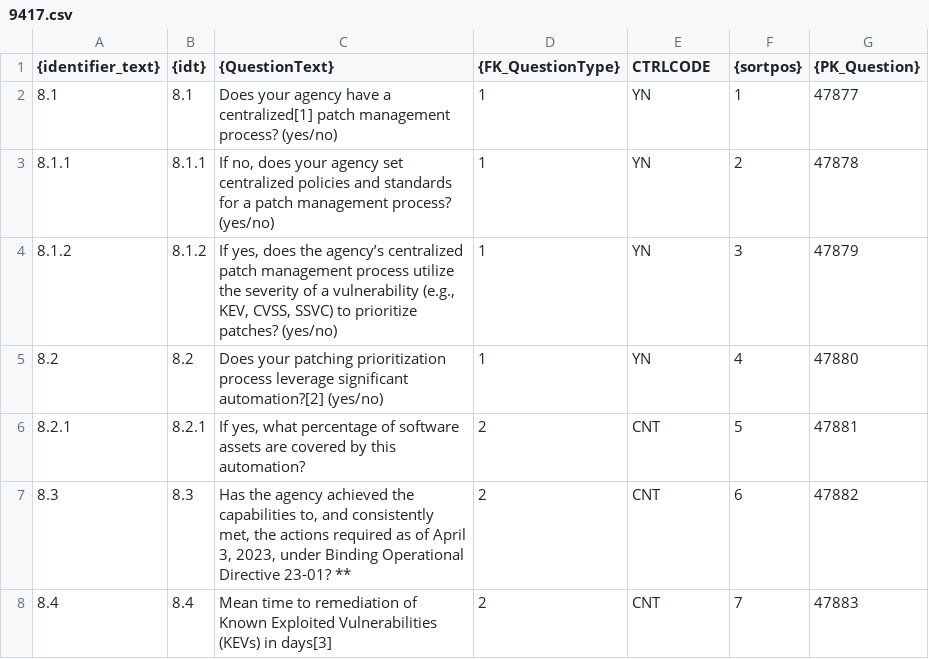
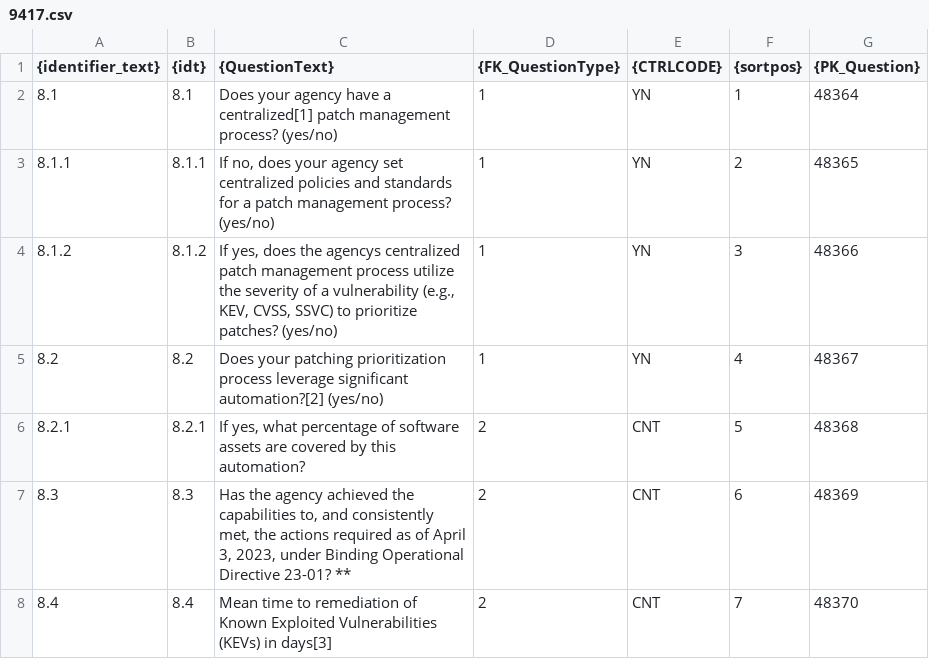
Before and after one commit to tmnkopp/PythonAutomation, a CSV file: CodeGenerators/out/9417.csv, drawn as a sheet.

```diff
--- a/CodeGenerators/out/9417.csv
+++ b/CodeGenerators/out/9417.csv
@@ -1,8 +1,8 @@
-{identifier_text},{idt},{QuestionText},{FK_QuestionType},CTRLCODE,{sortpos},{PK_Question}
-8.1,8.1, Does your agency have a centralized[1] patch management process? (yes/no),1,YN,1,47877
-8.1.1,8.1.1," If no, does your agency set centralized policies and standards for a patch management process? (yes/no)",1,YN,2,47878
-8.1.2,8.1.2," If yes, does the agency’s centralized patch management process utilize the severity of a vulnerability (e.g., KEV, CVSS, SSVC) to prioritize patches? (yes/no)",1,YN,3,47879
-8.2,8.2, Does your patching prioritization process leverage significant automation?[2] (yes/no),1,YN,4,47880
-8.2.1,8.2.1,"             If yes, what percentage of software assets are covered by this automation?",2,CNT,5,47881
-8.3,8.3," Has the agency achieved the capabilities to, and consistently met, the actions required as of April 3, 2023, under Binding Operational Directive 23-01? **",2,CNT,6,47882
-8.4,8.4, Mean time to remediation of Known Exploited Vulnerabilities (KEVs) in days[3],2,CNT,7,47883
+{identifier_text},{idt},{QuestionText},{FK_QuestionType},{CTRLCODE},{sortpos},{PK_Question}
+8.1,8.1, Does your agency have a centralized[1] patch management process? (yes/no),1,YN,1,48364
+8.1.1,8.1.1," If no, does your agency set centralized policies and standards for a patch management process? (yes/no)",1,YN,2,48365
+8.1.2,8.1.2," If yes, does the agencys centralized patch management process utilize the severity of a vulnerability (e.g., KEV, CVSS, SSVC) to prioritize patches? (yes/no)",1,YN,3,48366
+8.2,8.2, Does your patching prioritization process leverage significant automation?[2] (yes/no),1,YN,4,48367
+8.2.1,8.2.1,"  If yes, what percentage of software assets are covered by this automation?",2,CNT,5,48368
+8.3,8.3," Has the agency achieved the capabilities to, and consistently met, the actions required as of April 3, 2023, under Binding Operational Directive 23-01? **",2,CNT,6,48369
+8.4,8.4, Mean time to remediation of Known Exploited Vulnerabilities (KEVs) in days[3],2,CNT,7,48370
```
Also changed, not shown: 14 other files.
